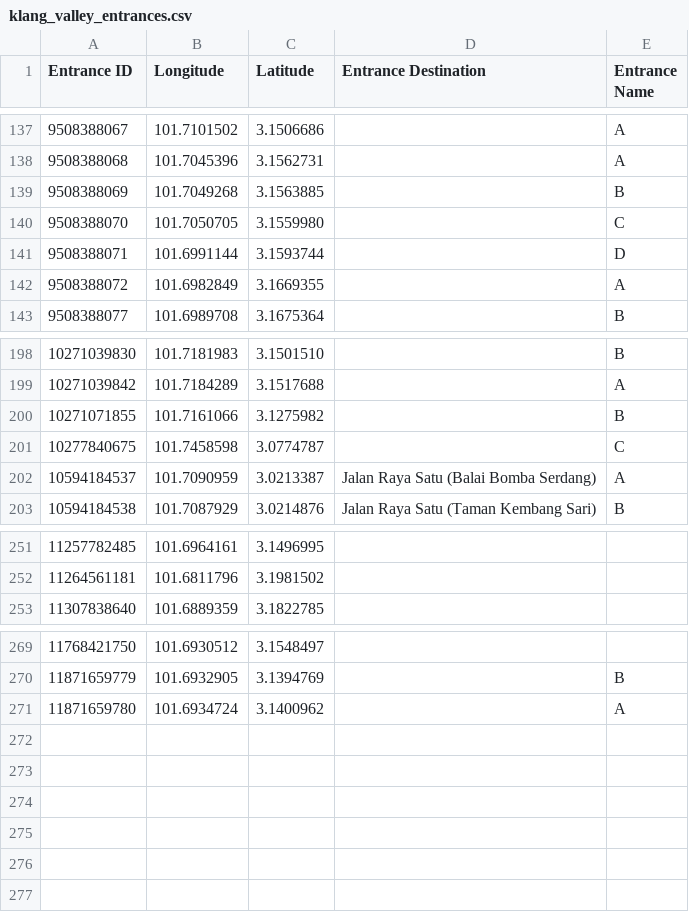
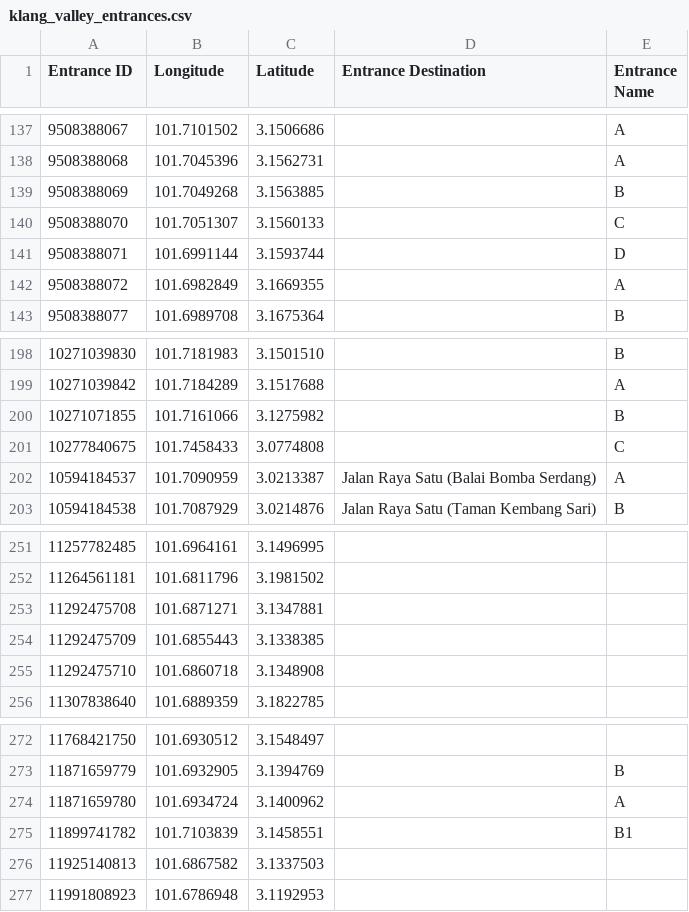
Before and after one commit to nabilersyad/transit-stations-database, a CSV file: data/klang_valley_entrances.csv, drawn as a sheet; only a part is shown, gaps mark what is left out.

```diff
--- a/data/klang_valley_entrances.csv
+++ b/data/klang_valley_entrances.csv
@@ -139,3 +139,3 @@ Entrance ID,Longitude,Latitude,Entrance Destination,Entrance Name
 9508388069,101.7049268,3.1563885,,B
-9508388070,101.7050705,3.1559980,,C
+9508388070,101.7051307,3.1560133,,C
 9508388071,101.6991144,3.1593744,,D
@@ -200,3 +200,3 @@ Entrance ID,Longitude,Latitude,Entrance Destination,Entrance Name
 10271071855,101.7161066,3.1275982,,B
-10277840675,101.7458598,3.0774787,,C
+10277840675,101.7458433,3.0774808,,C
 10594184537,101.7090959,3.0213387,Jalan Raya Satu (Balai Bomba Serdang),A
@@ -252,2 +252,5 @@ Entrance ID,Longitude,Latitude,Entrance Destination,Entrance Name
 11264561181,101.6811796,3.1981502,,
+11292475708,101.6871271,3.1347881,,
+11292475709,101.6855443,3.1338385,,
+11292475710,101.6860718,3.1348908,,
 11307838640,101.6889359,3.1822785,,
@@ -271 +274,4 @@ Entrance ID,Longitude,Latitude,Entrance Destination,Entrance Name
 11871659780,101.6934724,3.1400962,,A
+11899741782,101.7103839,3.1458551,,B1
+11925140813,101.6867582,3.1337503,,
+11991808923,101.6786948,3.1192953,,
```
Also changed, not shown: data/klang_valley_stations_entrances_relation.csv, 3 other files.
